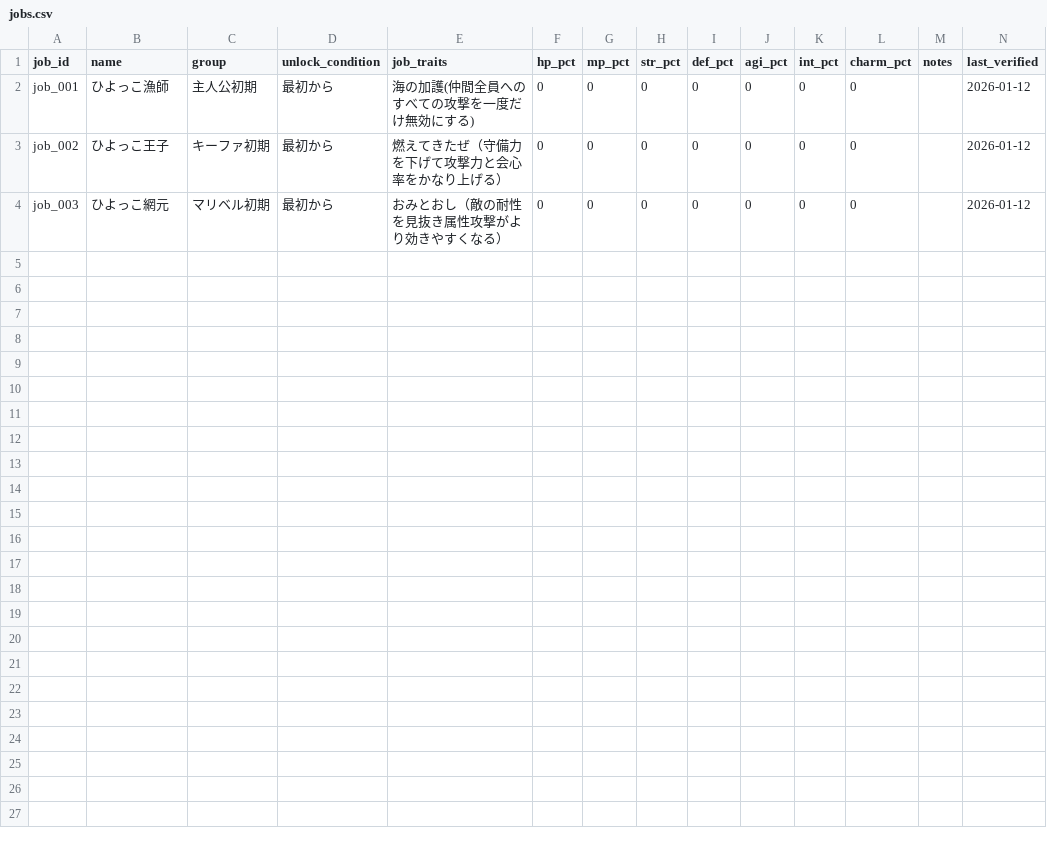
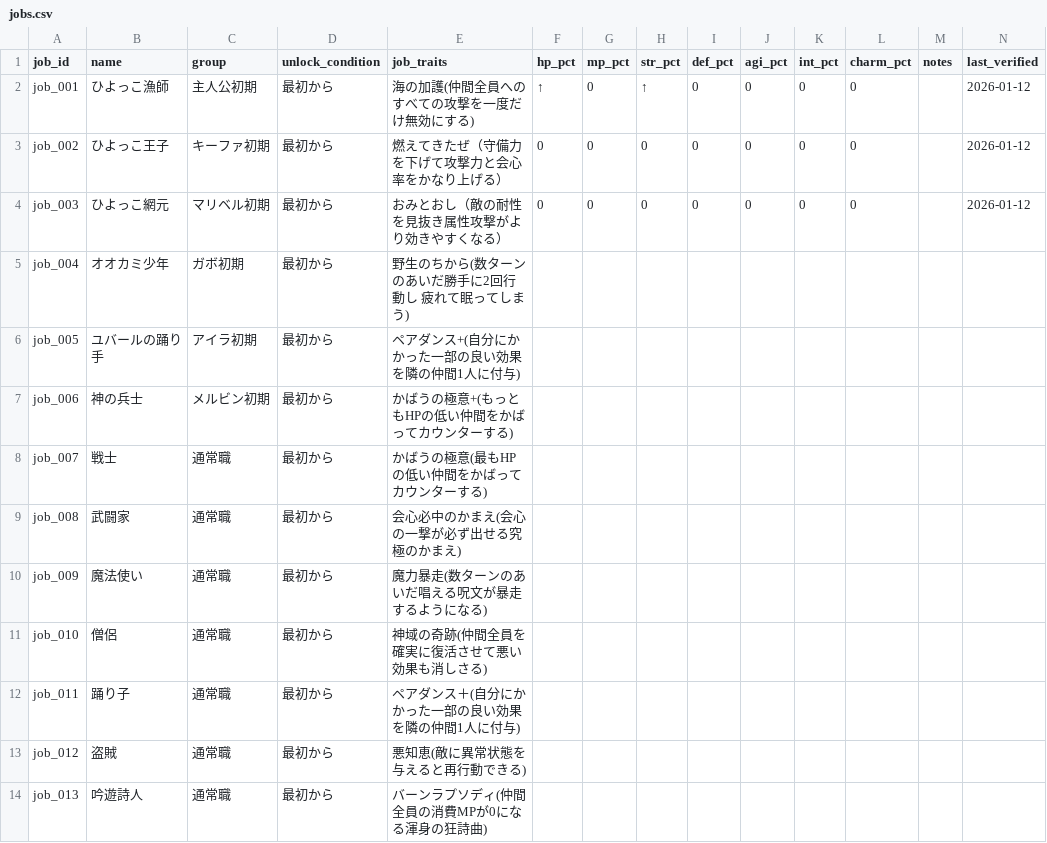
Before and after one commit to hitoshihirai07-hash/dq7_site, a CSV file: data/current/jobs.csv, drawn as a sheet; only a part is shown; the diff covers the shown part only.

```diff
--- a/data/current/jobs.csv
+++ b/data/current/jobs.csv
@@ -1,4 +1,14 @@
 job_id,name,group,unlock_condition,job_traits,hp_pct,mp_pct,str_pct,def_pct,agi_pct,int_pct,charm_pct,notes,last_verified
-job_001,ひよっこ漁師,主人公初期,最初から,海の加護(仲間全員へのすべての攻撃を一度だけ無効にする),0,0,0,0,0,0,0,,2026-01-12
+job_001,ひよっこ漁師,主人公初期,最初から,海の加護(仲間全員へのすべての攻撃を一度だけ無効にする),↑,0,↑,0,0,0,0,,2026-01-12
 job_002,ひよっこ王子,キーファ初期,最初から,燃えてきたぜ（守備力を下げて攻撃力と会心率をかなり上げる）,0,0,0,0,0,0,0,,2026-01-12
 job_003,ひよっこ網元,マリベル初期,最初から,おみとおし（敵の耐性を見抜き属性攻撃がより効きやすくなる）,0,0,0,0,0,0,0,,2026-01-12
+job_004,オオカミ少年,ガボ初期,最初から,野生のちから(数ターンのあいだ勝手に2回行動し 疲れて眠ってしまう),,,,,,,,,
+job_005,ユバールの踊り手,アイラ初期,最初から,ペアダンス+(自分にかかった一部の良い効果を隣の仲間1人に付与),,,,,,,,,
+job_006,神の兵士,メルビン初期,最初から,かばうの極意+(もっともHPの低い仲間をかばってカウンターする),,,,,,,,,
+job_007,戦士,通常職,最初から,かばうの極意(最もHPの低い仲間をかばってカウンターする),,,,,,,,,
+job_008,武闘家,通常職,最初から,会心必中のかまえ(会心の一撃が必ず出せる究極のかまえ),,,,,,,,,
+job_009,魔法使い,通常職,最初から,魔力暴走(数ターンのあいだ唱える呪文が暴走するようになる),,,,,,,,,
+job_010,僧侶,通常職,最初から,神域の奇跡(仲間全員を確実に復活させて悪い効果も消しさる),,,,,,,,,
+job_011,踊り子,通常職,最初から,ペアダンス＋(自分にかかった一部の良い効果を隣の仲間1人に付与),,,,,,,,,
+job_012,盗賊,通常職,最初から,悪知恵(敵に異常状態を与えると再行動できる),,,,,,,,,
+job_013,吟遊詩人,通常職,最初から,バーンラプソディ(仲間全員の消費MPが0になる渾身の狂詩曲),,,,,,,,,
```
Also changed, not shown: 13 added rows elsewhere in this file, data/current/characters.csv, data/current/items.csv, 4 other files.
